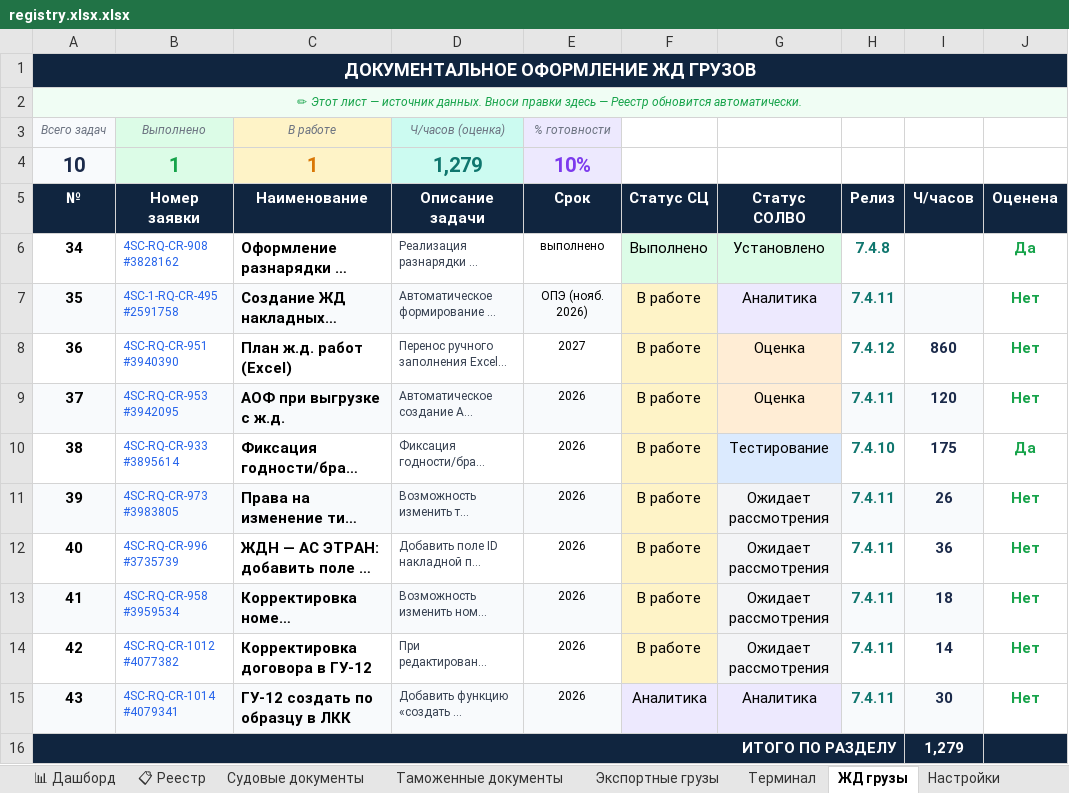
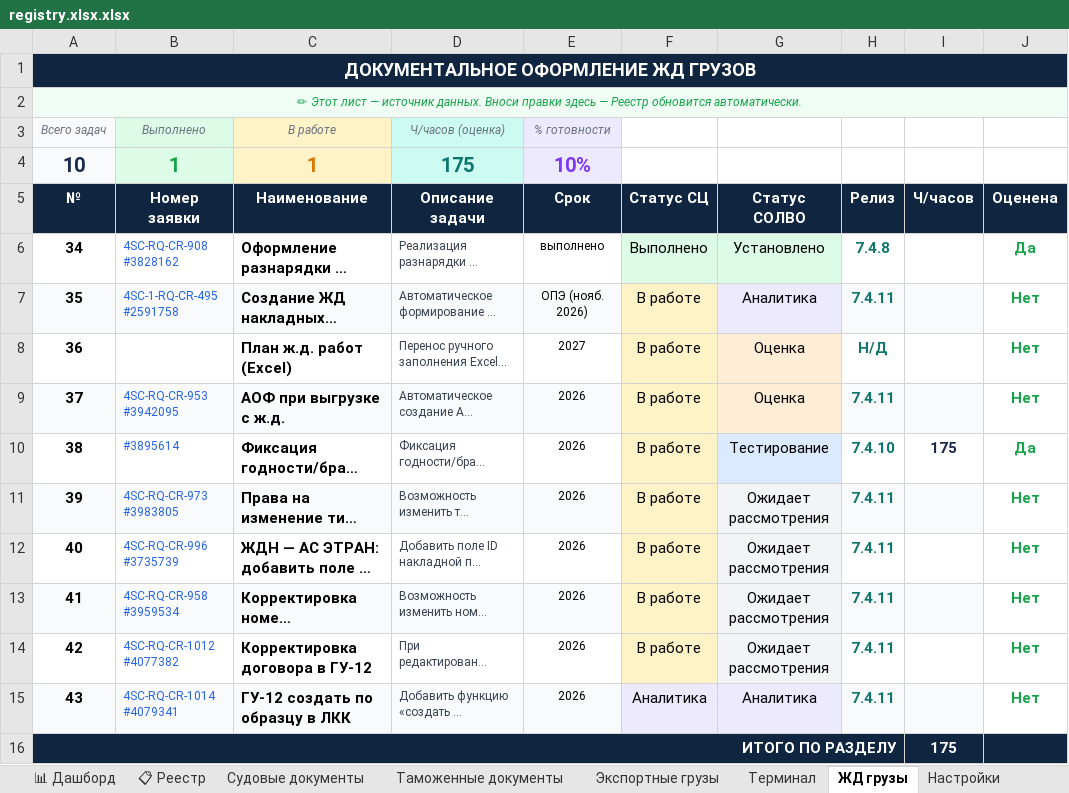
Before and after one commit to Sergey20121994/solvo-bot, an Excel workbook: registry.xlsx.xlsx, sheet ЖД грузы, drawn as a sheet; only a part is shown; long unchanged cells end in …; values as stored, in another font and other column widths than the file's, no borders; conditional formats not drawn; the diff names each change by its address in the sheet, - before the commit and + after, or states it on an @@ line.

```diff
--- a/registry.xlsx.xlsx (sheet ЖД грузы)
+++ b/registry.xlsx.xlsx (sheet ЖД грузы)
-D4 (Описание задачи): 1,279
+D4 (Описание задачи): 175
-B8 (Номер заявки): 4SC-RQ-CR-951 #3940390
+B8 (Номер заявки): (empty)
-H8 (Релиз): 7.4.12
+H8 (Релиз): Н/Д
-I8 (Ч/часов): 860
+I8 (Ч/часов): (empty)
-I9 (Ч/часов): 120
+I9 (Ч/часов): (empty)
-B10 (Номер заявки): 4SC-RQ-CR-933 #3895614
+B10 (Номер заявки): #3895614
-I11 (Ч/часов): 26
+I11 (Ч/часов): (empty)
-I12 (Ч/часов): 36
+I12 (Ч/часов): (empty)
-I13 (Ч/часов): 18
+I13 (Ч/часов): (empty)
-I14 (Ч/часов): 14
+I14 (Ч/часов): (empty)
-I15 (Ч/часов): 30
+I15 (Ч/часов): (empty)
-I16 (Ч/часов): 1,279
+I16 (Ч/часов): 175
```
Also changed, not shown: sheet 📋 Реестр, sheet 📊 Дашборд, sheet Терминал, sheet Судовые документы, sheet Таможенные документы, sheet Экспортные грузы, formulas that keep their value.
